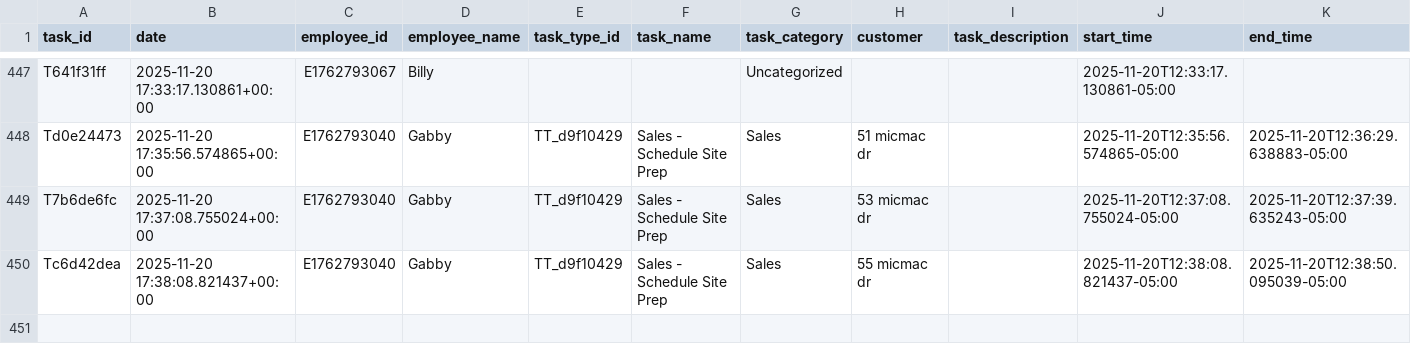
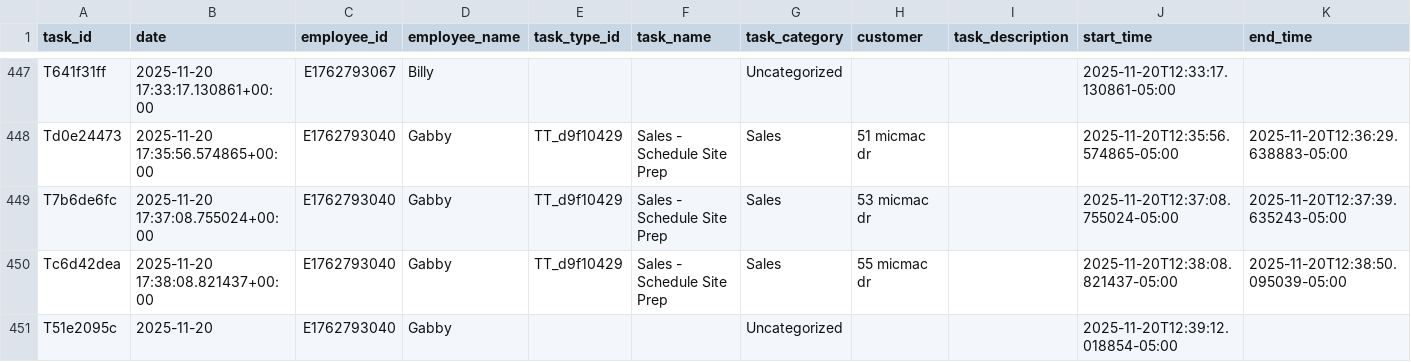
Before and after one commit to pwngithub/Employeetime, a CSV file: Data/tasks.csv, drawn as a sheet; only a part is shown, gaps mark what is left out; rows hold the shown columns only; the diff names each change by its address in the sheet, - before the commit and + after, or states it on an @@ line.

Commit message:
Add T51e2095c

```diff
--- a/Data/tasks.csv
+++ b/Data/tasks.csv
+row 451: T51e2095c | 2025-11-20 | E1762793040 | Gabby |  |  | Uncategorized |  |  | 2025-11-20T12:39:12.018854-05:00
```
